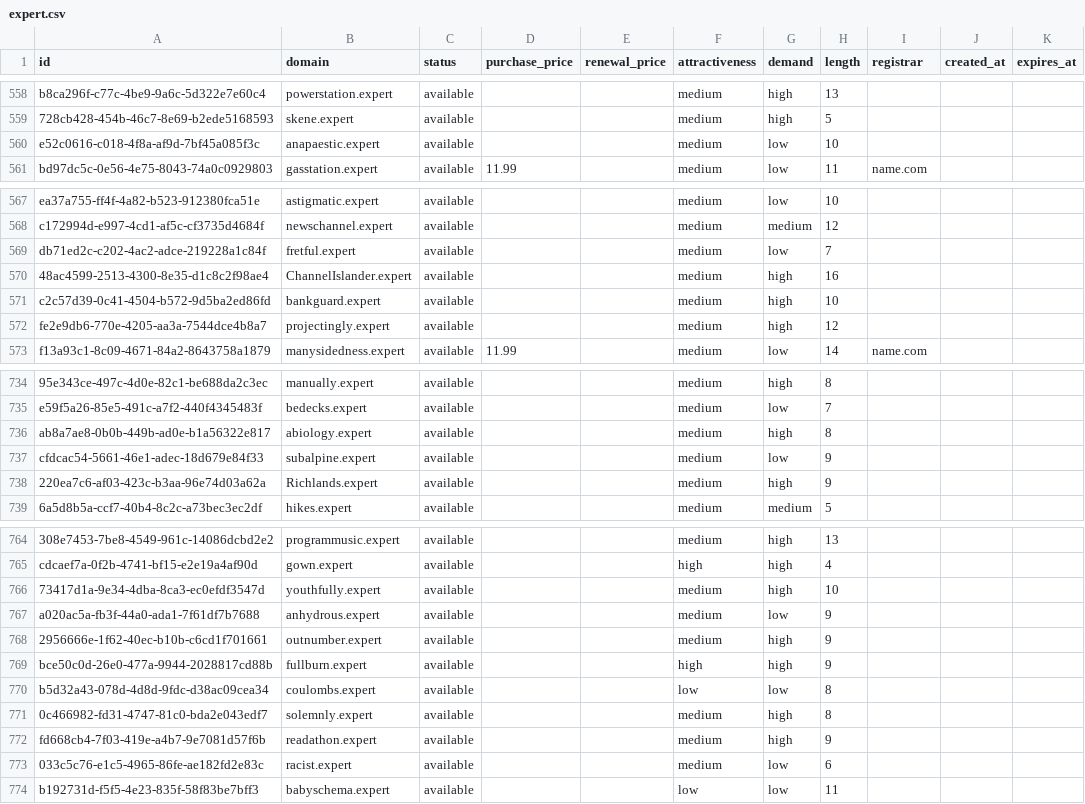
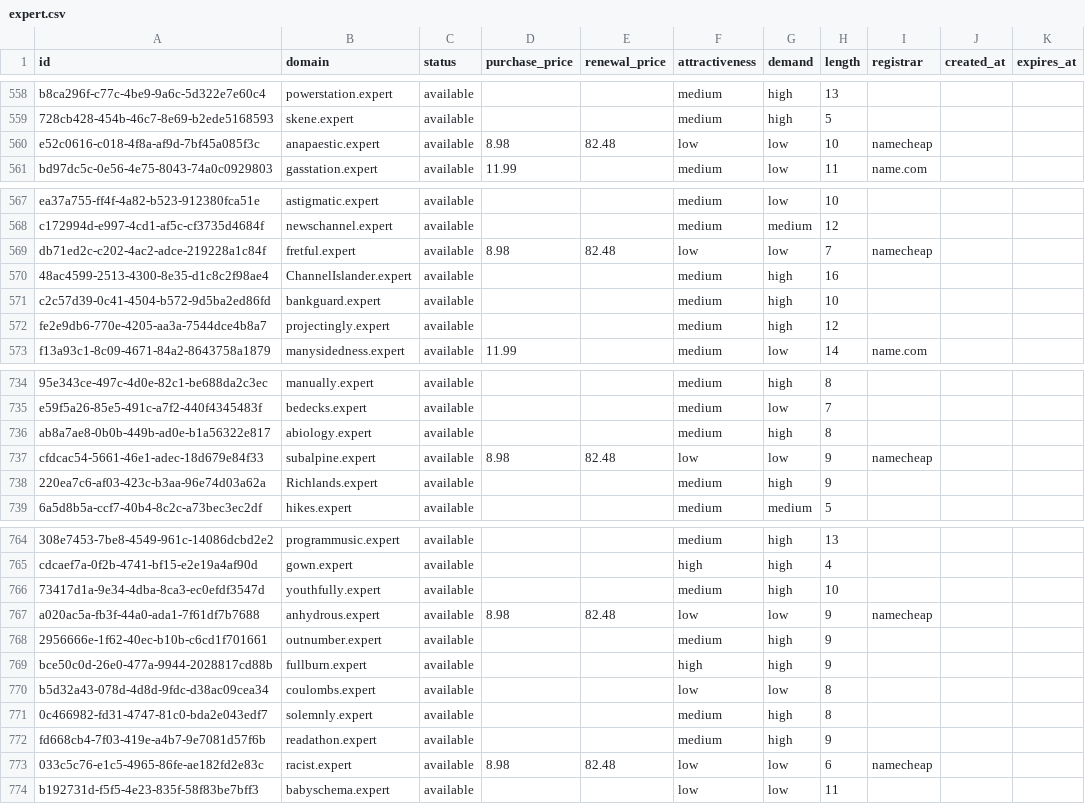
Before and after one commit to UniqueDomains/expert-oneword-domains, a CSV file: expert.csv, drawn as a sheet; only a part is shown, gaps mark what is left out; the diff covers the shown part only.

```diff
--- a/expert.csv
+++ b/expert.csv
@@ -559,3 +559,3 @@ b8ca296f-c77c-4be9-9a6c-5d322e7e60c4,powerstation.expert,available,,,medium,high
 728cb428-454b-46c7-8e69-b2ede5168593,skene.expert,available,,,medium,high,5,,,
-e52c0616-c018-4f8a-af9d-7bf45a085f3c,anapaestic.expert,available,,,medium,low,10,,,
+e52c0616-c018-4f8a-af9d-7bf45a085f3c,anapaestic.expert,available,8.98,82.48,low,low,10,namecheap,,
 bd97dc5c-0e56-4e75-8043-74a0c0929803,gasstation.expert,available,11.99,,medium,low,11,name.com,,
@@ -568,3 +568,3 @@ ea37a755-ff4f-4a82-b523-912380fca51e,astigmatic.expert,available,,,medium,low,10
 c172994d-e997-4cd1-af5c-cf3735d4684f,newschannel.expert,available,,,medium,medium,12,,,
-db71ed2c-c202-4ac2-adce-219228a1c84f,fretful.expert,available,,,medium,low,7,,,
+db71ed2c-c202-4ac2-adce-219228a1c84f,fretful.expert,available,8.98,82.48,low,low,7,namecheap,,
 48ac4599-2513-4300-8e35-d1c8c2f98ae4,ChannelIslander.expert,available,,,medium,high,16,,,
@@ -736,3 +736,3 @@ e59f5a26-85e5-491c-a7f2-440f4345483f,bedecks.expert,available,,,medium,low,7,,,
 ab8a7ae8-0b0b-449b-ad0e-b1a56322e817,abiology.expert,available,,,medium,high,8,,,
-cfdcac54-5661-46e1-adec-18d679e84f33,subalpine.expert,available,,,medium,low,9,,,
+cfdcac54-5661-46e1-adec-18d679e84f33,subalpine.expert,available,8.98,82.48,low,low,9,namecheap,,
 220ea7c6-af03-423c-b3aa-96e74d03a62a,Richlands.expert,available,,,medium,high,9,,,
@@ -766,3 +766,3 @@ cdcaef7a-0f2b-4741-bf15-e2e19a4af90d,gown.expert,available,,,high,high,4,,,
 73417d1a-9e34-4dba-8ca3-ec0efdf3547d,youthfully.expert,available,,,medium,high,10,,,
-a020ac5a-fb3f-44a0-ada1-7f61df7b7688,anhydrous.expert,available,,,medium,low,9,,,
+a020ac5a-fb3f-44a0-ada1-7f61df7b7688,anhydrous.expert,available,8.98,82.48,low,low,9,namecheap,,
 2956666e-1f62-40ec-b10b-c6cd1f701661,outnumber.expert,available,,,medium,high,9,,,
@@ -772,3 +772,3 @@ b5d32a43-078d-4d8d-9fdc-d38ac09cea34,coulombs.expert,available,,,low,low,8,,,
 fd668cb4-7f03-419e-a4b7-9e7081d57f6b,readathon.expert,available,,,medium,high,9,,,
-033c5c76-e1c5-4965-86fe-ae182fd2e83c,racist.expert,available,,,medium,low,6,,,
+033c5c76-e1c5-4965-86fe-ae182fd2e83c,racist.expert,available,8.98,82.48,low,low,6,namecheap,,
 b192731d-f5f5-4e23-835f-58f83be7bff3,babyschema.expert,available,,,low,low,11,,,
```
Also changed, not shown: 32 edited cells elsewhere in this file, 4 other files.
